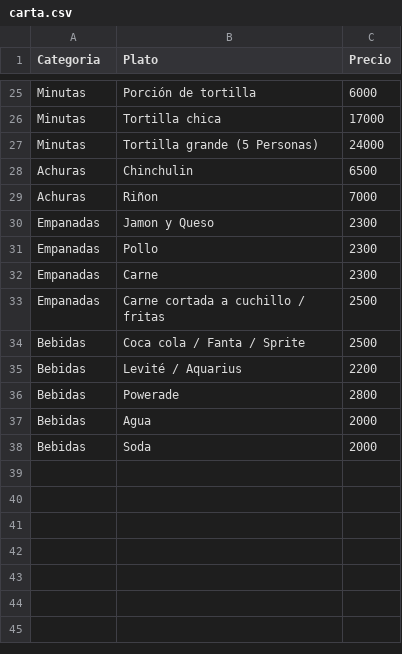
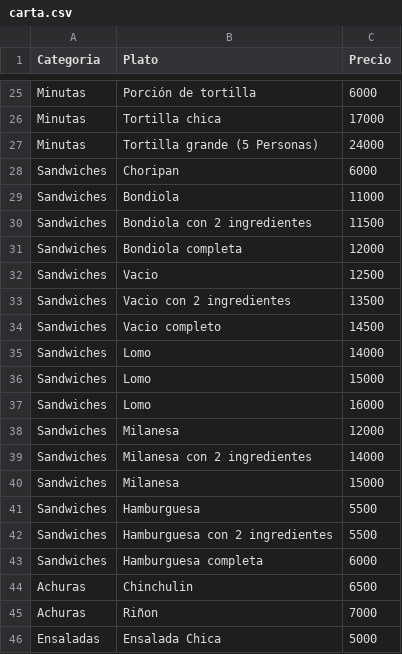
Before and after one commit to iago64/parrill-app, a CSV file: carta.csv, drawn as a sheet; only a part is shown, gaps mark what is left out; the shorter side is filled out with more unchanged rows; the diff covers the shown part only.

Commit message:
feat: update carta

```diff
--- a/carta.csv
+++ b/carta.csv
@@ -27,3 +27,20 @@ Minutas,Tortilla chica,17000
 Minutas,Tortilla grande (5 Personas),24000
+Sandwiches,Choripan,6000
+Sandwiches,Bondiola,11000
+Sandwiches,Bondiola con 2 ingredientes,11500
+Sandwiches,Bondiola completa,12000
+Sandwiches,Vacio,12500
+Sandwiches,Vacio con 2 ingredientes,13500
+Sandwiches,Vacio completo,14500
+Sandwiches,Lomo,14000
+Sandwiches,Lomo,15000
+Sandwiches,Lomo,16000
+Sandwiches,Milanesa,12000
+Sandwiches,Milanesa con 2 ingredientes,14000
+Sandwiches,Milanesa,15000
+Sandwiches,Hamburguesa,5500
+Sandwiches,Hamburguesa con 2 ingredientes,5500
+Sandwiches,Hamburguesa completa,6000
 Achuras,Chinchulin,6500
 Achuras,Riñon,7000
+Ensaladas,Ensalada Chica,5000
```
Also changed, not shown: 29 added rows elsewhere in this file.
